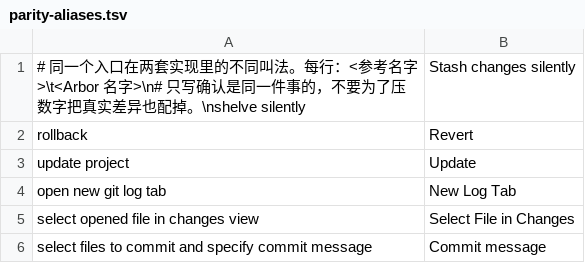
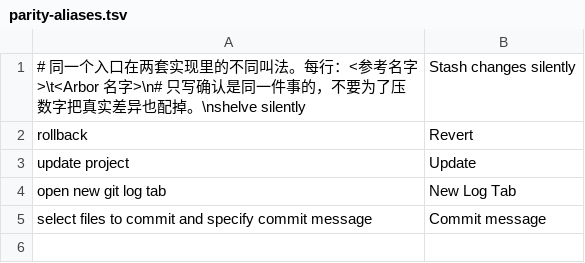
Before and after one commit to arixbit/Arbor, a TSV file: scripts/parity-aliases.tsv, drawn as a sheet; the diff names each change by its address in the sheet, - before the commit and + after, or states it on an @@ line.

```diff
--- a/scripts/parity-aliases.tsv
+++ b/scripts/parity-aliases.tsv
-row 5: select opened file in changes view | Select File in Changes
```
Also changed, not shown: 8 other files.
